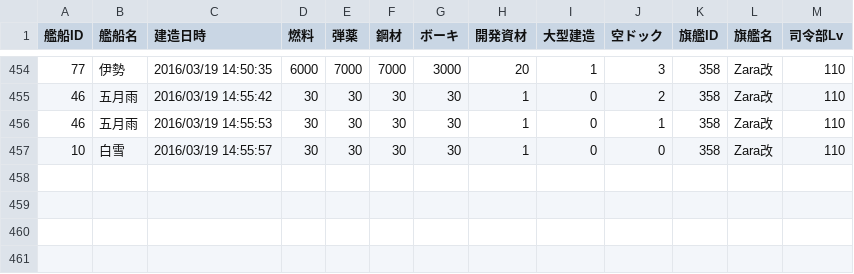
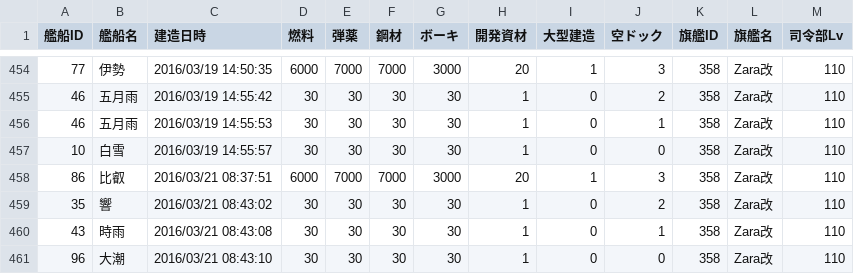
Before and after one commit to MaChenhao/74eo.makai, a CSV file: Record/ConstructionRecord.csv, drawn as a sheet; only a part is shown, gaps mark what is left out; the diff names each change by its address in the sheet, - before the commit and + after, or states it on an @@ line.

```diff
--- a/Record/ConstructionRecord.csv
+++ b/Record/ConstructionRecord.csv
+row 458: 86 | 比叡 | 2016/03/21 08:37:51 | 6000 | 7000 | 7000 | 3000 | 20 | 1 | 3 | 358 | Zara改 | 110
+row 459: 35 | 響 | 2016/03/21 08:43:02 | 30 | 30 | 30 | 30 | 1 | 0 | 2 | 358 | Zara改 | 110
+row 460: 43 | 時雨 | 2016/03/21 08:43:08 | 30 | 30 | 30 | 30 | 1 | 0 | 1 | 358 | Zara改 | 110
+row 461: 96 | 大潮 | 2016/03/21 08:43:10 | 30 | 30 | 30 | 30 | 1 | 0 | 0 | 358 | Zara改 | 110
```
Also changed, not shown: Record/DevelopmentRecord.csv, Record/EnemyFleetRecord.csv, 9 other files.
